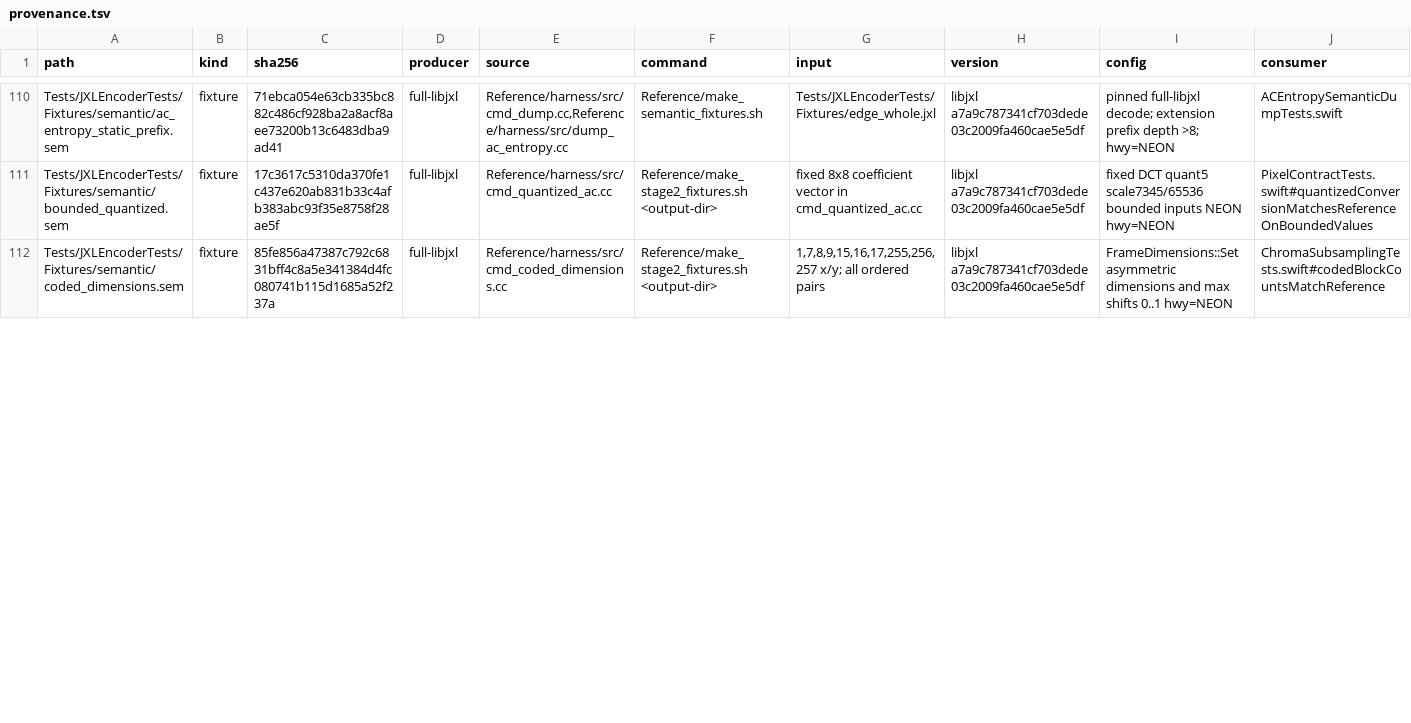
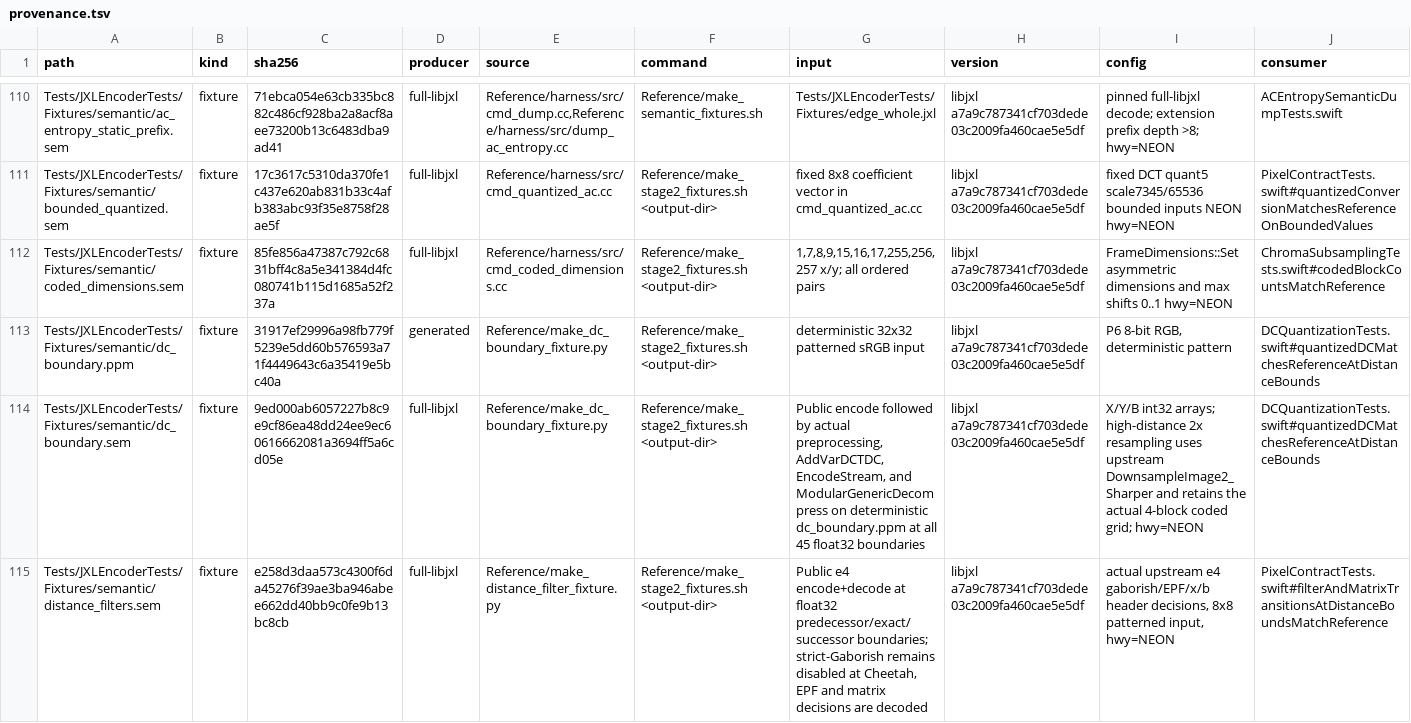
Before and after one commit to germ-network/jxl-encoder-swift, a TSV file: Reference/provenance.tsv, drawn as a sheet; only a part is shown, gaps mark what is left out; the diff covers the shown part only; the diff names each change by its address in the sheet, - before the commit and + after, or states it on an @@ line.

Commit message:
Restore semantic checks and boundary references

```diff
--- a/Reference/provenance.tsv
+++ b/Reference/provenance.tsv
+row 113: Tests/JXLEncoderTests/Fixtures/semantic/dc_boundary.ppm | fixture | 31917ef29996a98fb779f5239e5dd60b576593a71f4449643c6a35419e5bc40a | generated | Reference/make_dc_boundary_fixture.py | Reference/make_stage2_fixtures.sh <output-dir> | deterministic 32x32 patterned sRGB input | libjxl a7a9c787341cf703dede03c2009fa460cae5e5df | P6 8-bit RGB, deterministic pattern | DCQuantizationTests.swift#quantizedDCMatchesReferenceAtDistanceBounds
+row 114: Tests/JXLEncoderTests/Fixtures/semantic/dc_boundary.sem | fixture | 9ed000ab6057227b8c9e9cf86ea48dd24ee9ec60616662081a3694ff5a6cd05e | full-libjxl | Reference/make_dc_boundary_fixture.py | Reference/make_stage2_fixtures.sh <output-dir> | Public encode followed by actual preprocessing, AddVarDCTDC, EncodeStream, and ModularGenericDecompress on deterministic dc_boundary.ppm at all 45 float32 boundaries | libjxl a7a9c787341cf703dede03c2009fa460cae5e5df | X/Y/B int32 arrays; high-distance 2x resampling uses upstream DownsampleImage2_Sharper and retains the actual 4-block coded grid; hwy=NEON | DCQuantizationTests.swift#quantizedDCMatchesReferenceAtDistanceBounds
+row 115: Tests/JXLEncoderTests/Fixtures/semantic/distance_filters.sem | fixture | e258d3daa573c4300f6da45276f39ae3ba946abee662dd40bb9c0fe9b13bc8cb | full-libjxl | Reference/make_distance_filter_fixture.py | Reference/make_stage2_fixtures.sh <output-dir> | Public e4 encode+decode at float32 predecessor/exact/successor boundaries; strict-Gaborish remains disabled at Cheetah, EPF and matrix decisions are decoded | libjxl a7a9c787341cf703dede03c2009fa460cae5e5df | actual upstream e4 gaborish/EPF/x/b header decisions, 8x8 patterned input, hwy=NEON | PixelContractTests.swift#filterAndMatrixTransitionsAtDistanceBoundsMatchReference
```
Also changed, not shown: 1 added row and 6 edited cells elsewhere in this file, 19 other files.
